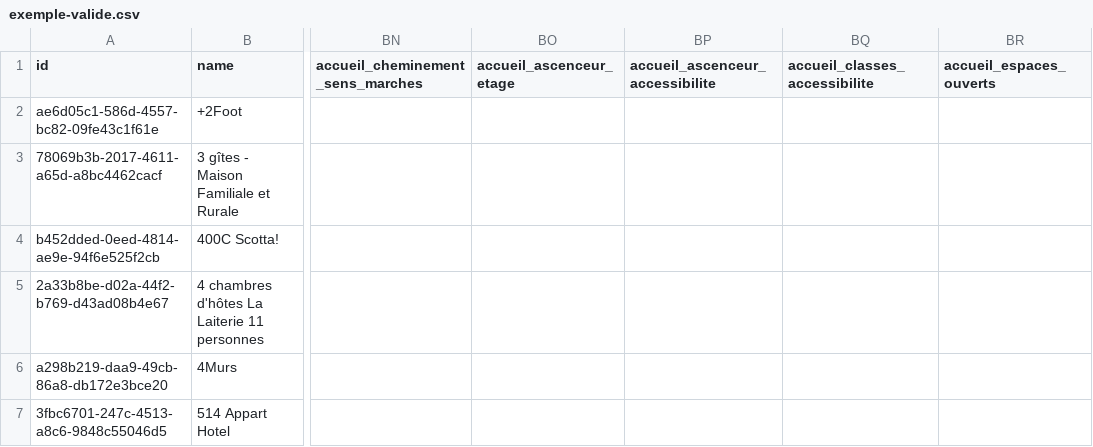
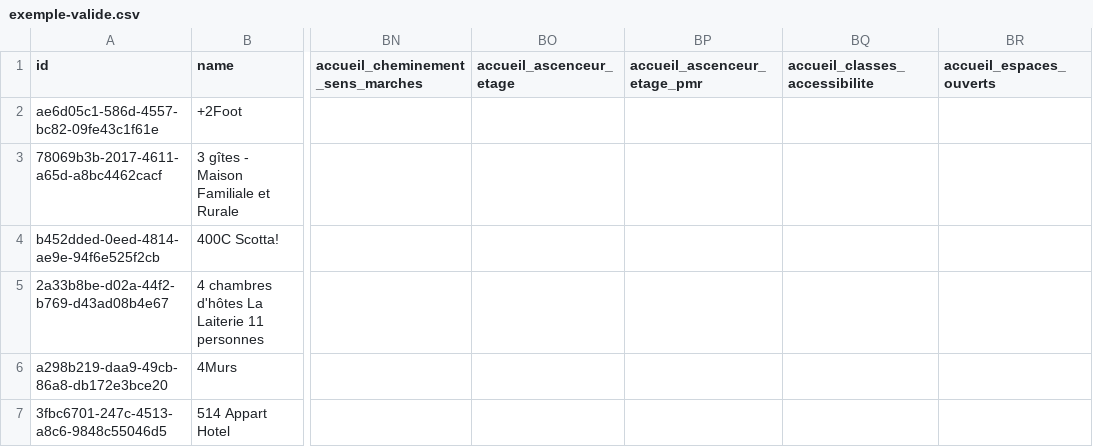
Before and after one commit to MTES-MCT/acceslibre-schema, a CSV file: exemple-valide.csv, drawn as a sheet; only a part is shown, gaps mark what is left out; the diff names each change by its address in the sheet, - before the commit and + after, or states it on an @@ line.

Commit message:
Rename `accueil_ascenceur_accessibilite` into `accueil_ascenceur_etage_pmr`

```diff
--- a/exemple-valide.csv
+++ b/exemple-valide.csv
-BP1: accueil_ascenceur_accessibilite
+BP1: accueil_ascenceur_etage_pmr
```
Also changed, not shown: 1 other file.
